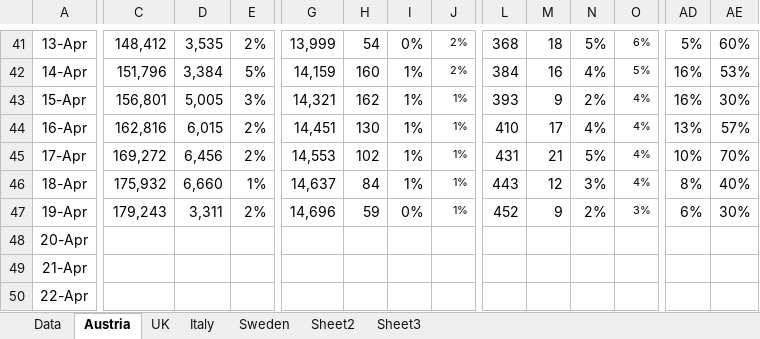
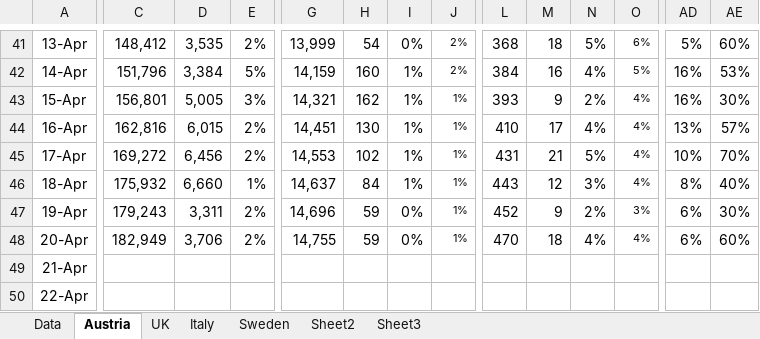
Before and after one commit to revisionist/covid-19, an Excel workbook: data/covid-stats.xlsx, sheet Austria, drawn as a sheet; only a part is shown, gaps mark what is left out; values as stored, in another font and other column widths than the file's, no borders; charts and pictures not drawn; the diff names each change by its address in the sheet, - before the commit and + after, or states it on an @@ line.

```diff
--- a/data/covid-stats.xlsx (sheet Austria)
+++ b/data/covid-stats.xlsx (sheet Austria)
-C48: (empty)
+C48: 182,949
-D48: (empty)
+D48: 3,706
-E48: (empty)
+E48: 2%
-G48: (empty)
+G48: 14,755
-H48: (empty)
+H48: 59
-I48: (empty)
+I48: 0%
-J48: (empty)
+J48: 1%
-L48: (empty)
+L48: 470
-M48: (empty)
+M48: 18
-N48: (empty)
+N48: 4%
-O48: (empty)
+O48: 4%
-AD48: (empty)
+AD48: 6%
-AE48: (empty)
+AE48: 60%
```
Also changed, not shown: sheet Data, sheet UK, sheet Italy, charts or pictures.
